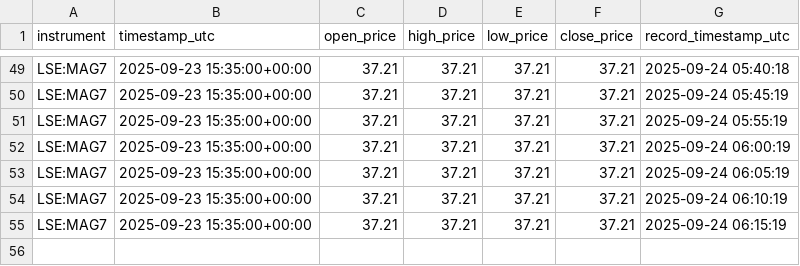
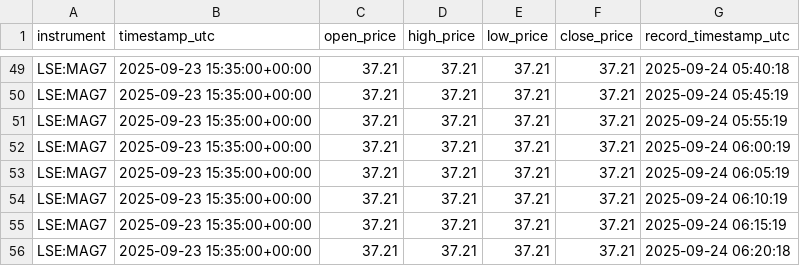
Before and after one commit to KhaledAShaheenTtu/Realtime-Trading-Monitoring, a CSV file: data/mag7.csv, drawn as a sheet; only a part is shown, gaps mark what is left out; the diff names each change by its address in the sheet, - before the commit and + after, or states it on an @@ line.

```diff
--- a/data/mag7.csv
+++ b/data/mag7.csv
+row 56: LSE:MAG7 | 2025-09-23 15:35:00+00:00 | 37.21 | 37.21 | 37.21 | 37.21 | 2025-09-24 06:20:18
```
Also changed, not shown: data/btcusdt.csv, data/fed_rates.csv, 4 other files.
